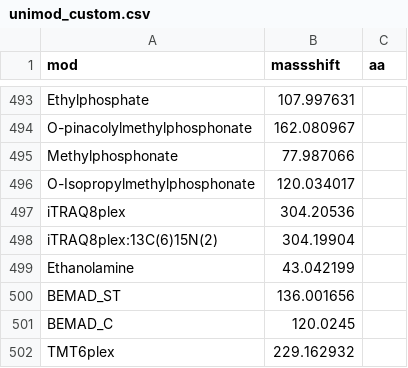
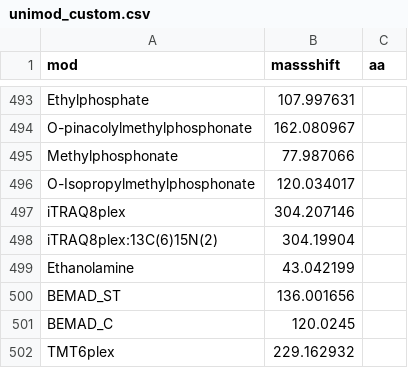
Before and after one commit to SchweppeLab/DBKey, a CSV file: unimod_custom.csv, drawn as a sheet; only a part is shown, gaps mark what is left out.

```diff
--- a/unimod_custom.csv
+++ b/unimod_custom.csv
@@ -496,3 +496,3 @@ Methylphosphonate,77.987066,
 O-Isopropylmethylphosphonate,120.034017,
-iTRAQ8plex,304.20536,
+iTRAQ8plex,304.207146,
 iTRAQ8plex:13C(6)15N(2),304.19904,
```
Also changed, not shown: 8 other files.
